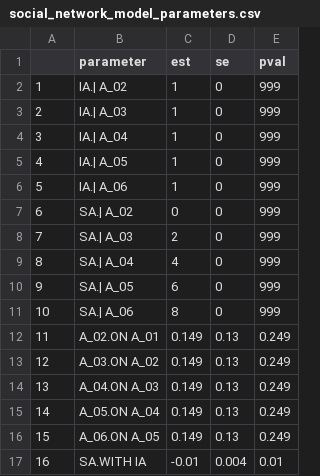
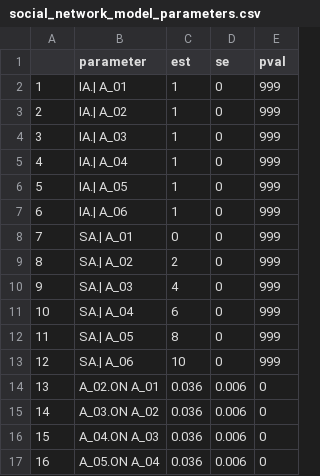
Before and after one commit to casslbrown/brown-2017-disseration, a CSV file: output/univariate-models-nodem-65plus/social_network_model_parameters.csv, drawn as a sheet; only a part is shown; the diff covers the shown part only.

```diff
--- a/output/univariate-models-nodem-65plus/social_network_model_parameters.csv
+++ b/output/univariate-models-nodem-65plus/social_network_model_parameters.csv
@@ -1,17 +1,17 @@
 "","parameter","est","se","pval"
-"1","IA.| A_02",1,0,999
-"2","IA.| A_03",1,0,999
-"3","IA.| A_04",1,0,999
-"4","IA.| A_05",1,0,999
-"5","IA.| A_06",1,0,999
-"6","SA.| A_02",0,0,999
-"7","SA.| A_03",2,0,999
-"8","SA.| A_04",4,0,999
-"9","SA.| A_05",6,0,999
-"10","SA.| A_06",8,0,999
-"11","A_02.ON A_01",0.149,0.13,0.249
-"12","A_03.ON A_02",0.149,0.13,0.249
-"13","A_04.ON A_03",0.149,0.13,0.249
-"14","A_05.ON A_04",0.149,0.13,0.249
-"15","A_06.ON A_05",0.149,0.13,0.249
-"16","SA.WITH IA",-0.01,0.004,0.01
+"1","IA.| A_01",1,0,999
+"2","IA.| A_02",1,0,999
+"3","IA.| A_03",1,0,999
+"4","IA.| A_04",1,0,999
+"5","IA.| A_05",1,0,999
+"6","IA.| A_06",1,0,999
+"7","SA.| A_01",0,0,999
+"8","SA.| A_02",2,0,999
+"9","SA.| A_03",4,0,999
+"10","SA.| A_04",6,0,999
+"11","SA.| A_05",8,0,999
+"12","SA.| A_06",10,0,999
+"13","A_02.ON A_01",0.036,0.006,0
+"14","A_03.ON A_02",0.036,0.006,0
+"15","A_04.ON A_03",0.036,0.006,0
+"16","A_05.ON A_04",0.036,0.006,0
```
Also changed, not shown: 38 edited cells elsewhere in this file, output/univariate-models-nodem-65plus/mental_status_model_parameters.csv, output/univariate-models-nodem-65plus/predetermined-models/loneliness_model_parameters.csv, 21 other files.
